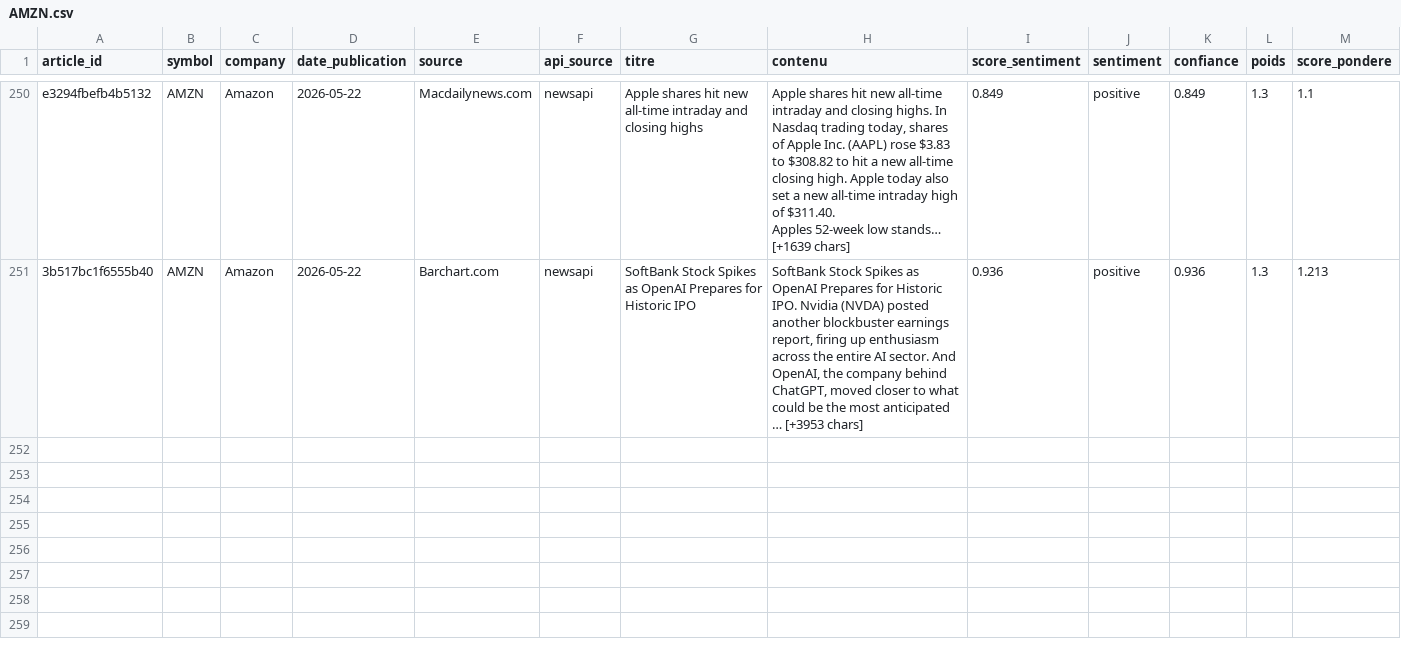
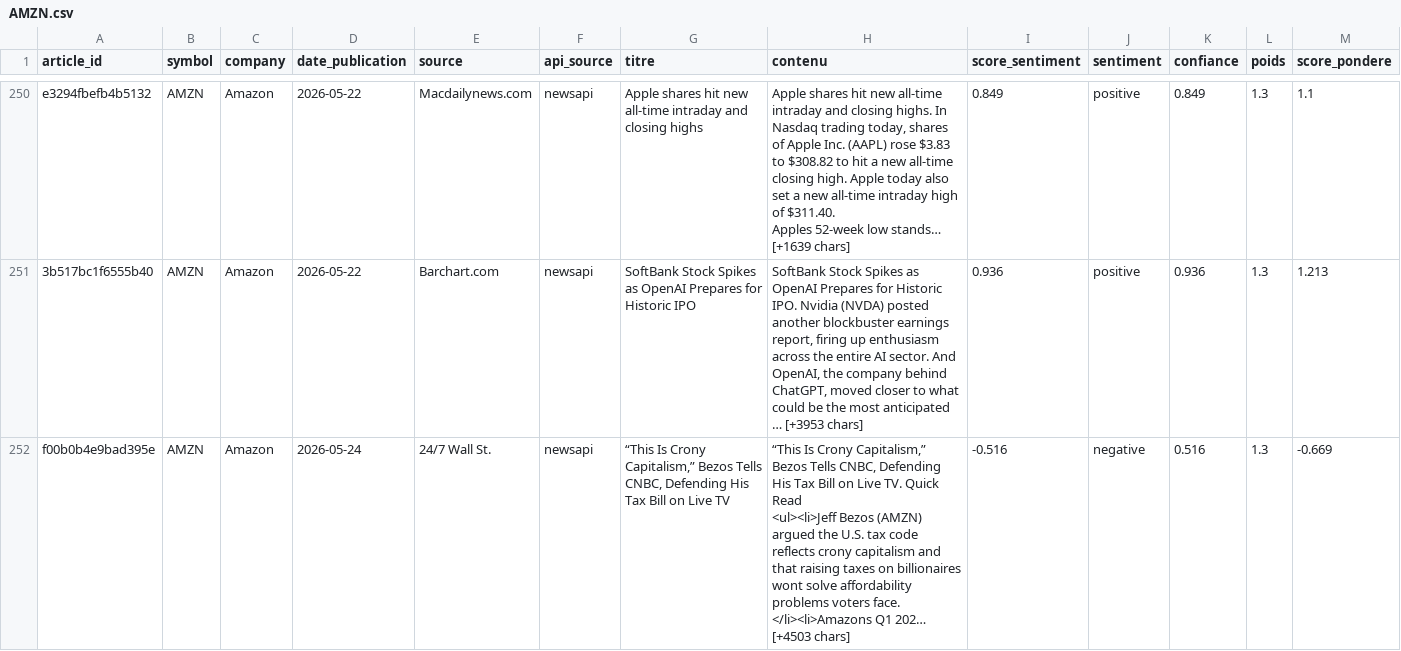
Before and after one commit to adam-hassen/stock-auto-update, a CSV file: data/articles_sentiment/AMZN.csv, drawn as a sheet; only a part is shown, gaps mark what is left out; rows hold the shown columns only; ↵ is a line break in a cell; the diff covers the shown part only; the diff names each change by its address in the sheet, - before the commit and + after, or states it on an @@ line.

```diff
--- a/data/articles_sentiment/AMZN.csv
+++ b/data/articles_sentiment/AMZN.csv
+row 252: f00b0b4e9bad395e | AMZN | Amazon | 2026-05-24 | 24/7 Wall St. | newsapi | “This Is Crony Capitalism,” Bezos Tells CNBC, Defending His Tax Bill on Live TV | “This Is Crony Capitalism,” Bezos Tells CNBC, Defending His Tax Bill on Live TV. Quick Read ↵ <ul><li>Jeff Bezos (AMZN) argued the U.S. tax code reflects crony capitalism and that raising taxes on billionaires wont solve affordability problems voters face. ↵ </li><li>Amazons Q1 202… [+4503 chars] | -0.516 | negative | 0.516 | 1.3 | -0.669
```
Also changed, not shown: 2 added rows elsewhere in this file, data/ALL_ACTIONS.csv, data/articles_sentiment/AAPL.csv, 14 other files.
